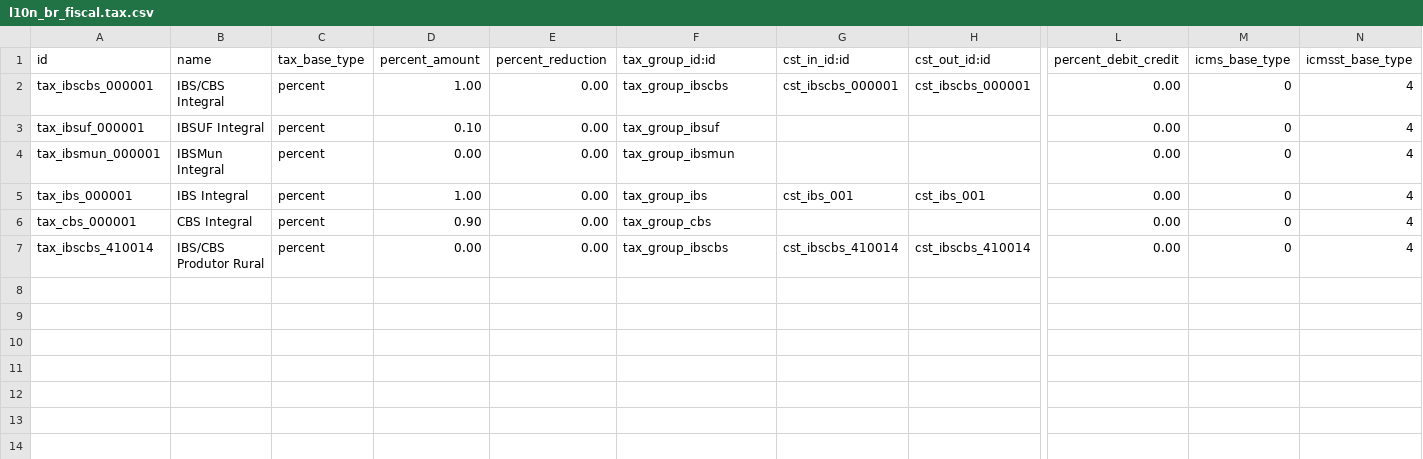
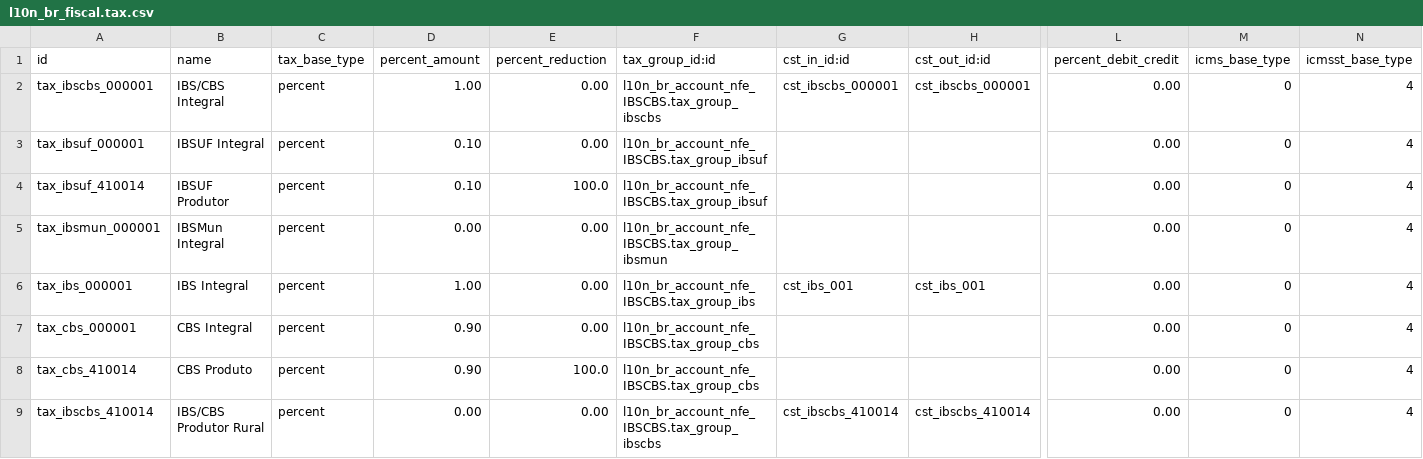
Before and after one commit to ATSTI/ats-odoo, a CSV file: l10n_br_account_nfe_IBSCBS/data/l10n_br_fiscal.tax.csv, drawn as a sheet; only a part is shown, gaps mark what is left out; addresses are those after the commit; rows hold the shown columns only; the diff names each change by its address in the sheet, - before the commit and + after, or states it on an @@ line.

```diff
--- a/l10n_br_account_nfe_IBSCBS/data/l10n_br_fiscal.tax.csv
+++ b/l10n_br_account_nfe_IBSCBS/data/l10n_br_fiscal.tax.csv
-F2 (tax_group_id:id): tax_group_ibscbs
+F2 (tax_group_id:id): l10n_br_account_nfe_IBSCBS.tax_group_ibscbs
-F3 (tax_group_id:id): tax_group_ibsuf
+F3 (tax_group_id:id): l10n_br_account_nfe_IBSCBS.tax_group_ibsuf
+row 4: tax_ibsuf_410014 | IBSUF Produtor | percent | 0.10 | 100.0 | l10n_br_account_nfe_IBSCBS.tax_group_ibsuf |  |  | 0.00 | 0 | 4
-F5 (tax_group_id:id): tax_group_ibsmun
+F5 (tax_group_id:id): l10n_br_account_nfe_IBSCBS.tax_group_ibsmun
-F6 (tax_group_id:id): tax_group_ibs
+F6 (tax_group_id:id): l10n_br_account_nfe_IBSCBS.tax_group_ibs
-F7 (tax_group_id:id): tax_group_cbs
+F7 (tax_group_id:id): l10n_br_account_nfe_IBSCBS.tax_group_cbs
+row 8: tax_cbs_410014 | CBS Produto | percent | 0.90 | 100.0 | l10n_br_account_nfe_IBSCBS.tax_group_cbs |  |  | 0.00 | 0 | 4
-F9 (tax_group_id:id): tax_group_ibscbs
+F9 (tax_group_id:id): l10n_br_account_nfe_IBSCBS.tax_group_ibscbs
```
Also changed, not shown: 14 other files.
